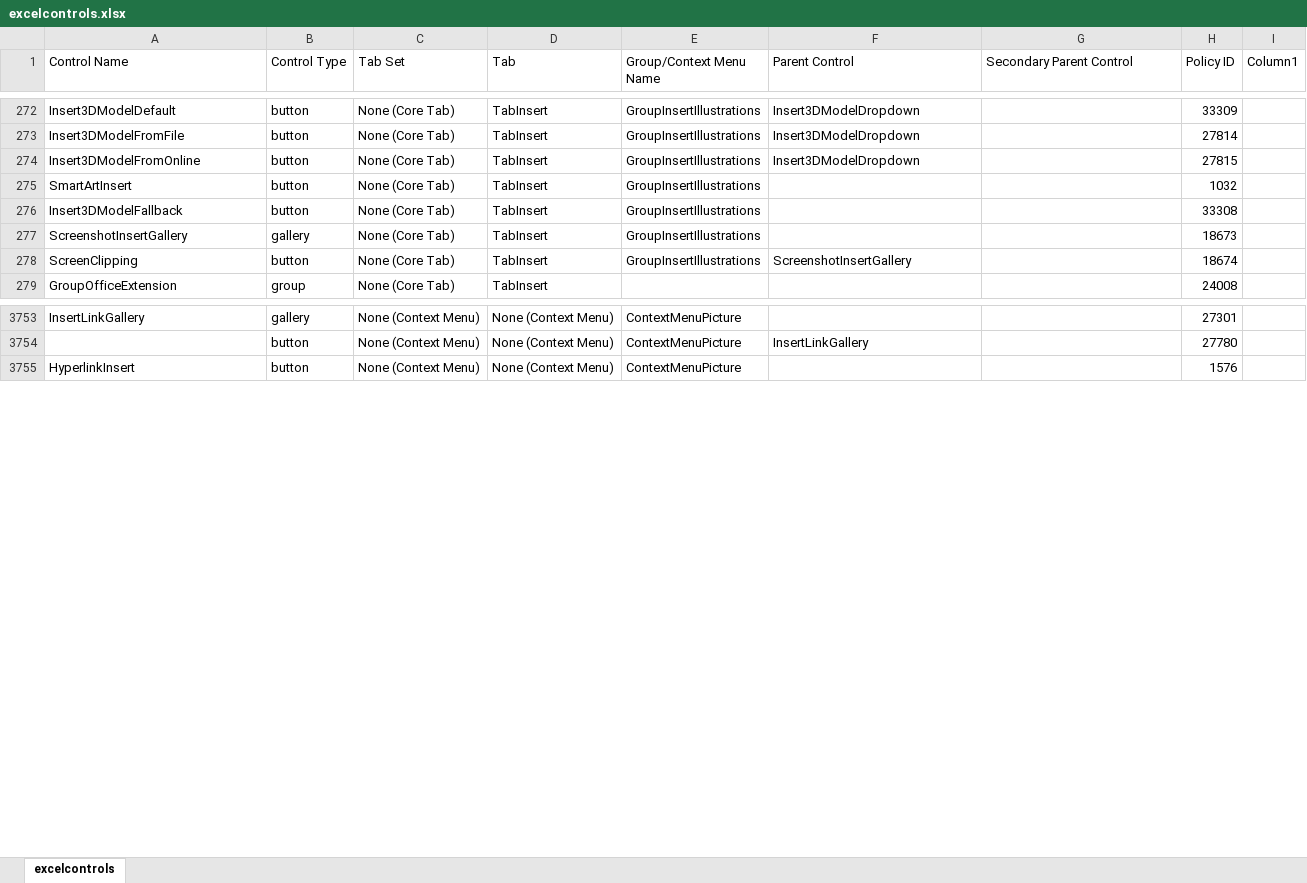
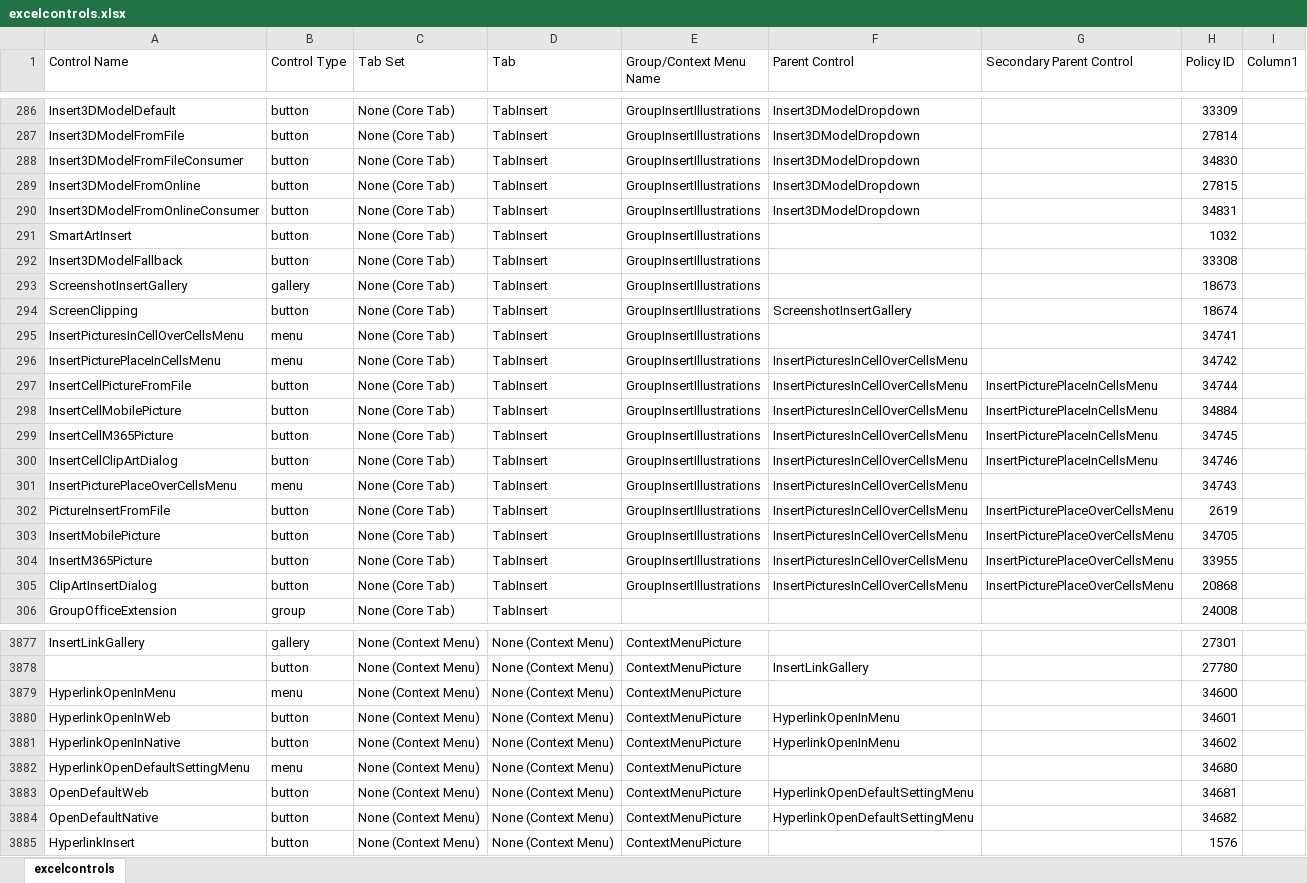
Before and after one commit to OfficeDev/office-fluent-ui-command-identifiers, an Excel workbook: Microsoft 365/Semi-Annual Enterprise Channel/excelcontrols.xlsx, sheet excelcontrols, drawn as a sheet; only a part is shown, gaps mark what is left out; values as stored, in another font and other column widths than the file's, no borders; table styles not drawn; the diff covers the shown part only; the diff names each change by its address in the sheet, - before the commit and + after, or states it on an @@ line.

```diff
--- a/Microsoft 365/Semi-Annual Enterprise Channel/excelcontrols.xlsx (sheet excelcontrols)
+++ b/Microsoft 365/Semi-Annual Enterprise Channel/excelcontrols.xlsx (sheet excelcontrols)
+row 288: Insert3DModelFromFileConsumer | button | None (Core Tab) | TabInsert | GroupInsertIllustrations | Insert3DModelDropdown |  | 34830
+row 290: Insert3DModelFromOnlineConsumer | button | None (Core Tab) | TabInsert | GroupInsertIllustrations | Insert3DModelDropdown |  | 34831
+row 295: InsertPicturesInCellOverCellsMenu | menu | None (Core Tab) | TabInsert | GroupInsertIllustrations |  |  | 34741
+row 296: InsertPicturePlaceInCellsMenu | menu | None (Core Tab) | TabInsert | GroupInsertIllustrations | InsertPicturesInCellOverCellsMenu |  | 34742
+row 297: InsertCellPictureFromFile | button | None (Core Tab) | TabInsert | GroupInsertIllustrations | InsertPicturesInCellOverCellsMenu | InsertPicturePlaceInCellsMenu | 34744
+row 298: InsertCellMobilePicture | button | None (Core Tab) | TabInsert | GroupInsertIllustrations | InsertPicturesInCellOverCellsMenu | InsertPicturePlaceInCellsMenu | 34884
+row 299: InsertCellM365Picture | button | None (Core Tab) | TabInsert | GroupInsertIllustrations | InsertPicturesInCellOverCellsMenu | InsertPicturePlaceInCellsMenu | 34745
+row 300: InsertCellClipArtDialog | button | None (Core Tab) | TabInsert | GroupInsertIllustrations | InsertPicturesInCellOverCellsMenu | InsertPicturePlaceInCellsMenu | 34746
+row 301: InsertPicturePlaceOverCellsMenu | menu | None (Core Tab) | TabInsert | GroupInsertIllustrations | InsertPicturesInCellOverCellsMenu |  | 34743
+row 302: PictureInsertFromFile | button | None (Core Tab) | TabInsert | GroupInsertIllustrations | InsertPicturesInCellOverCellsMenu | InsertPicturePlaceOverCellsMenu | 2619
+row 303: InsertMobilePicture | button | None (Core Tab) | TabInsert | GroupInsertIllustrations | InsertPicturesInCellOverCellsMenu | InsertPicturePlaceOverCellsMenu | 34705
+row 304: InsertM365Picture | button | None (Core Tab) | TabInsert | GroupInsertIllustrations | InsertPicturesInCellOverCellsMenu | InsertPicturePlaceOverCellsMenu | 33955
+row 305: ClipArtInsertDialog | button | None (Core Tab) | TabInsert | GroupInsertIllustrations | InsertPicturesInCellOverCellsMenu | InsertPicturePlaceOverCellsMenu | 20868
+row 3879: HyperlinkOpenInMenu | menu | None (Context Menu) | None (Context Menu) | ContextMenuPicture |  |  | 34600
+row 3880: HyperlinkOpenInWeb | button | None (Context Menu) | None (Context Menu) | ContextMenuPicture | HyperlinkOpenInMenu |  | 34601
+row 3881: HyperlinkOpenInNative | button | None (Context Menu) | None (Context Menu) | ContextMenuPicture | HyperlinkOpenInMenu |  | 34602
+row 3882: HyperlinkOpenDefaultSettingMenu | menu | None (Context Menu) | None (Context Menu) | ContextMenuPicture |  |  | 34680
+row 3883: OpenDefaultWeb | button | None (Context Menu) | None (Context Menu) | ContextMenuPicture | HyperlinkOpenDefaultSettingMenu |  | 34681
+row 3884: OpenDefaultNative | button | None (Context Menu) | None (Context Menu) | ContextMenuPicture | HyperlinkOpenDefaultSettingMenu |  | 34682
```
Also changed, not shown: 178 added rows, 4 removed rows and 46 edited cells elsewhere in this sheet, Microsoft 365/Semi-Annual Enterprise Channel/outlookexplorercontrols.xlsx, Microsoft 365/Semi-Annual Enterprise Channel/outlookmailitemcontrols.xlsx, 28 other files.
